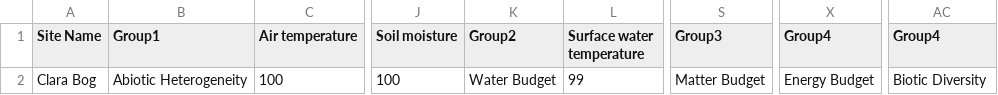
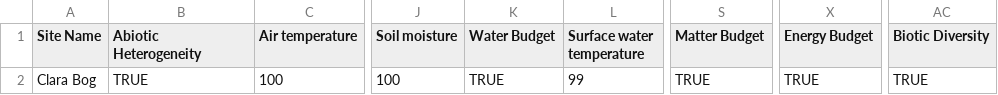
Before and after one commit to KristinaMatuleviciute/json_file_grafana, a CSV file: clara_update.csv, drawn as a sheet; only a part is shown, gaps mark what is left out; the diff names each change by its address in the sheet, - before the commit and + after, or states it on an @@ line.

Commit message:
Add files via upload

```diff
--- a/clara_update.csv
+++ b/clara_update.csv
-B1: Group1
+B1: Abiotic Heterogeneity
-K1: Group2
+K1: Water Budget
-S1: Group3
+S1: Matter Budget
-X1: Group4
+X1: Energy Budget
-AC1: Group4
+AC1: Biotic Diversity
-B2 (Abiotic Heterogeneity): Abiotic Heterogeneity
+B2 (Abiotic Heterogeneity): TRUE
-K2 (Water Budget): Water Budget
+K2 (Water Budget): TRUE
-S2 (Matter Budget): Matter Budget
+S2 (Matter Budget): TRUE
-X2 (Energy Budget): Energy Budget
+X2 (Energy Budget): TRUE
-AC2 (Biotic Diversity): Biotic Diversity
+AC2 (Biotic Diversity): TRUE
```
